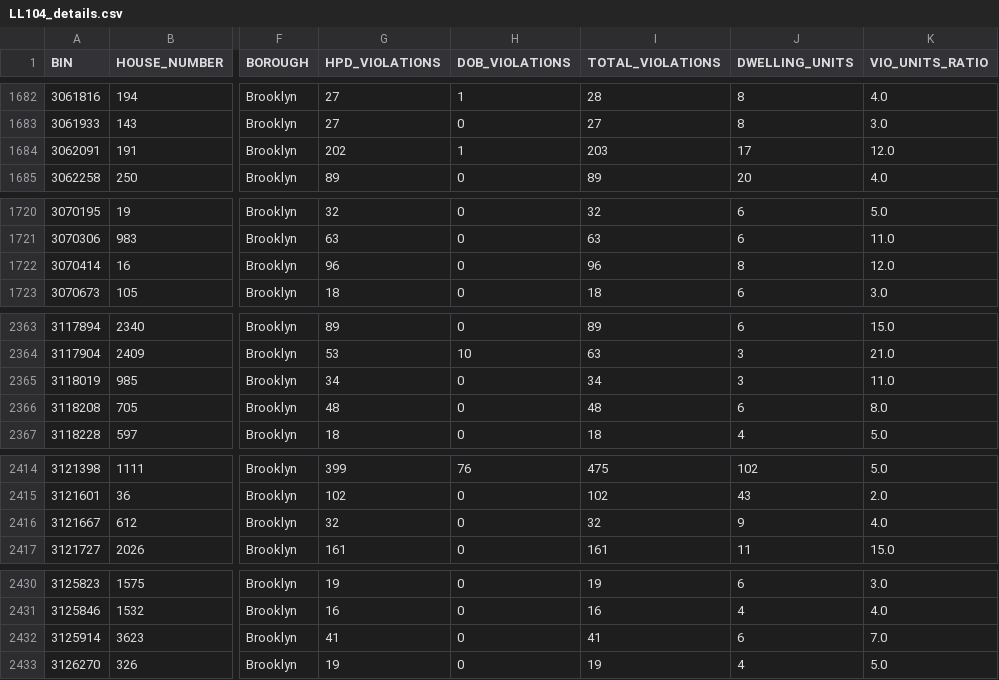
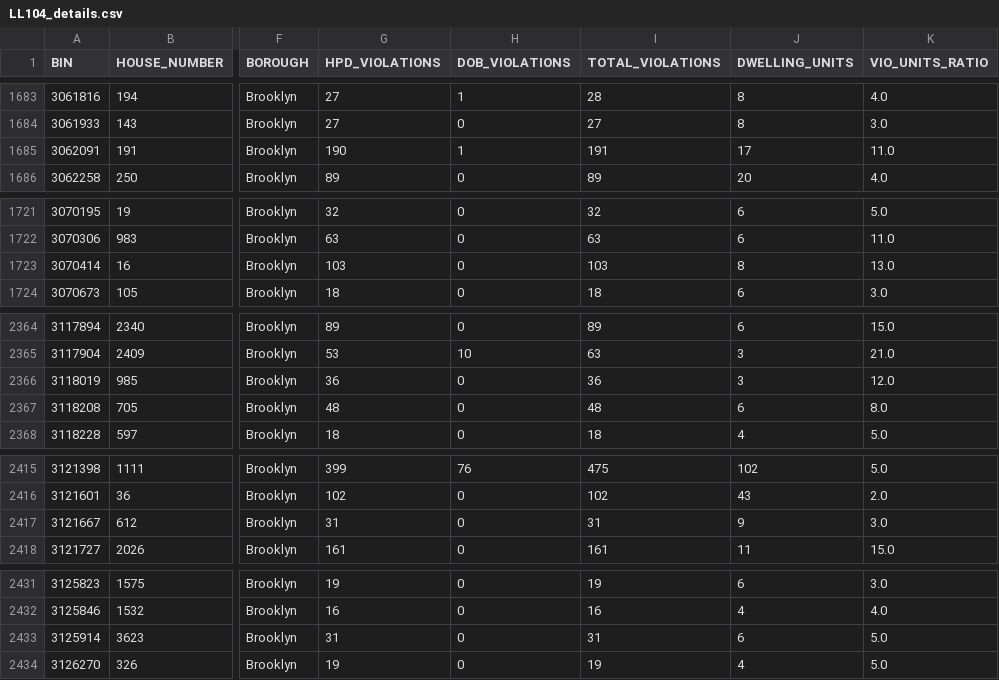
Before and after one commit to NYCDOB/LL104, a CSV file: data/LL104_details.csv, drawn as a sheet; only a part is shown, gaps mark what is left out; addresses are those after the commit; the diff covers the shown part only; the diff names each change by its address in the sheet, - before the commit and + after, or states it on an @@ line.

```diff
--- a/data/LL104_details.csv
+++ b/data/LL104_details.csv
-G1685 (HPD_VIOLATIONS): 202
+G1685 (HPD_VIOLATIONS): 190
-I1685 (TOTAL_VIOLATIONS): 203
+I1685 (TOTAL_VIOLATIONS): 191
-K1685 (VIO_UNITS_RATIO): 12.0
+K1685 (VIO_UNITS_RATIO): 11.0
-G1723 (HPD_VIOLATIONS): 96
+G1723 (HPD_VIOLATIONS): 103
-I1723 (TOTAL_VIOLATIONS): 96
+I1723 (TOTAL_VIOLATIONS): 103
-K1723 (VIO_UNITS_RATIO): 12.0
+K1723 (VIO_UNITS_RATIO): 13.0
-G2366 (HPD_VIOLATIONS): 34
+G2366 (HPD_VIOLATIONS): 36
-I2366 (TOTAL_VIOLATIONS): 34
+I2366 (TOTAL_VIOLATIONS): 36
-K2366 (VIO_UNITS_RATIO): 11.0
+K2366 (VIO_UNITS_RATIO): 12.0
-G2417 (HPD_VIOLATIONS): 32
+G2417 (HPD_VIOLATIONS): 31
-I2417 (TOTAL_VIOLATIONS): 32
+I2417 (TOTAL_VIOLATIONS): 31
-K2417 (VIO_UNITS_RATIO): 4.0
+K2417 (VIO_UNITS_RATIO): 3.0
-G2433 (HPD_VIOLATIONS): 41
+G2433 (HPD_VIOLATIONS): 31
-I2433 (TOTAL_VIOLATIONS): 41
+I2433 (TOTAL_VIOLATIONS): 31
-K2433 (VIO_UNITS_RATIO): 7.0
+K2433 (VIO_UNITS_RATIO): 5.0
```
Also changed, not shown: 2 added rows, 1 removed row and 42 edited cells elsewhere in this file, data/LL104_properties.csv, 2 other files.
